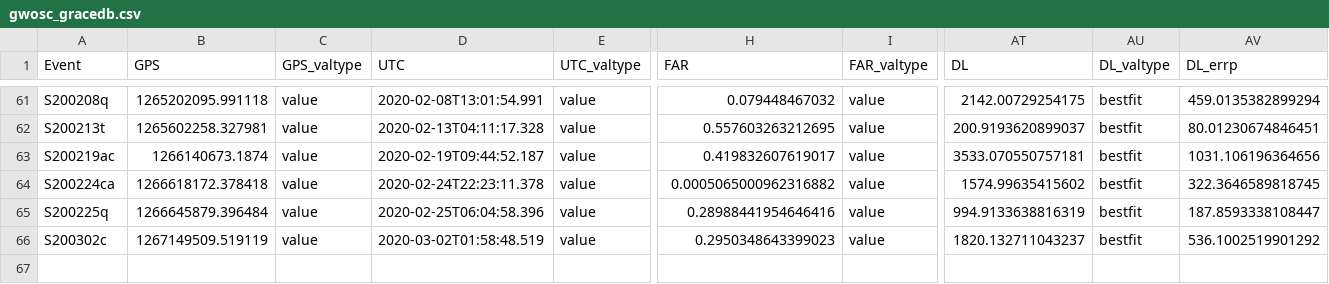
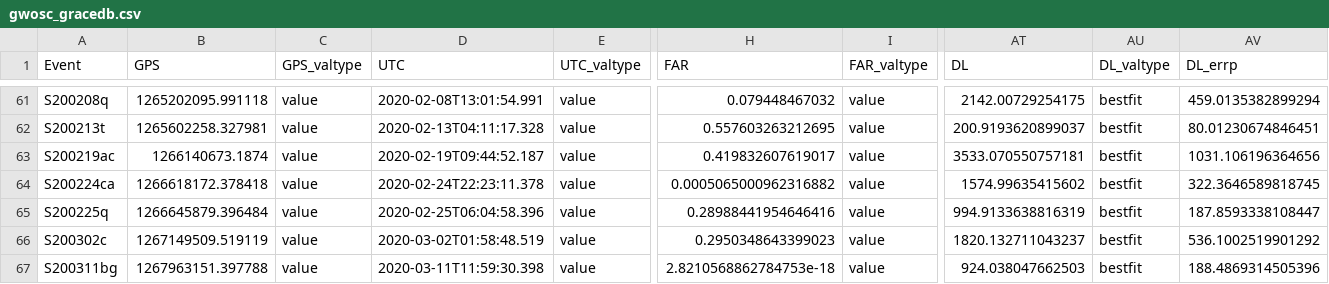
Before and after one commit to cardiffgravity/gwcat-data, a CSV file: data/gwosc_gracedb.csv, drawn as a sheet; only a part is shown, gaps mark what is left out; rows hold the shown columns only; the diff names each change by its address in the sheet, - before the commit and + after, or states it on an @@ line.

Commit message:
data updated 2020-03-11_12:30:01_GMT (10 days)

```diff
--- a/data/gwosc_gracedb.csv
+++ b/data/gwosc_gracedb.csv
+row 67: S200311bg | 1267963151.397788 | value | 2020-03-11T11:59:30.398 | value | 2.8210568862784753e-18 | value | 924.038047662503 | bestfit | 188.4869314505396
```
Also changed, not shown: 9 other files.
